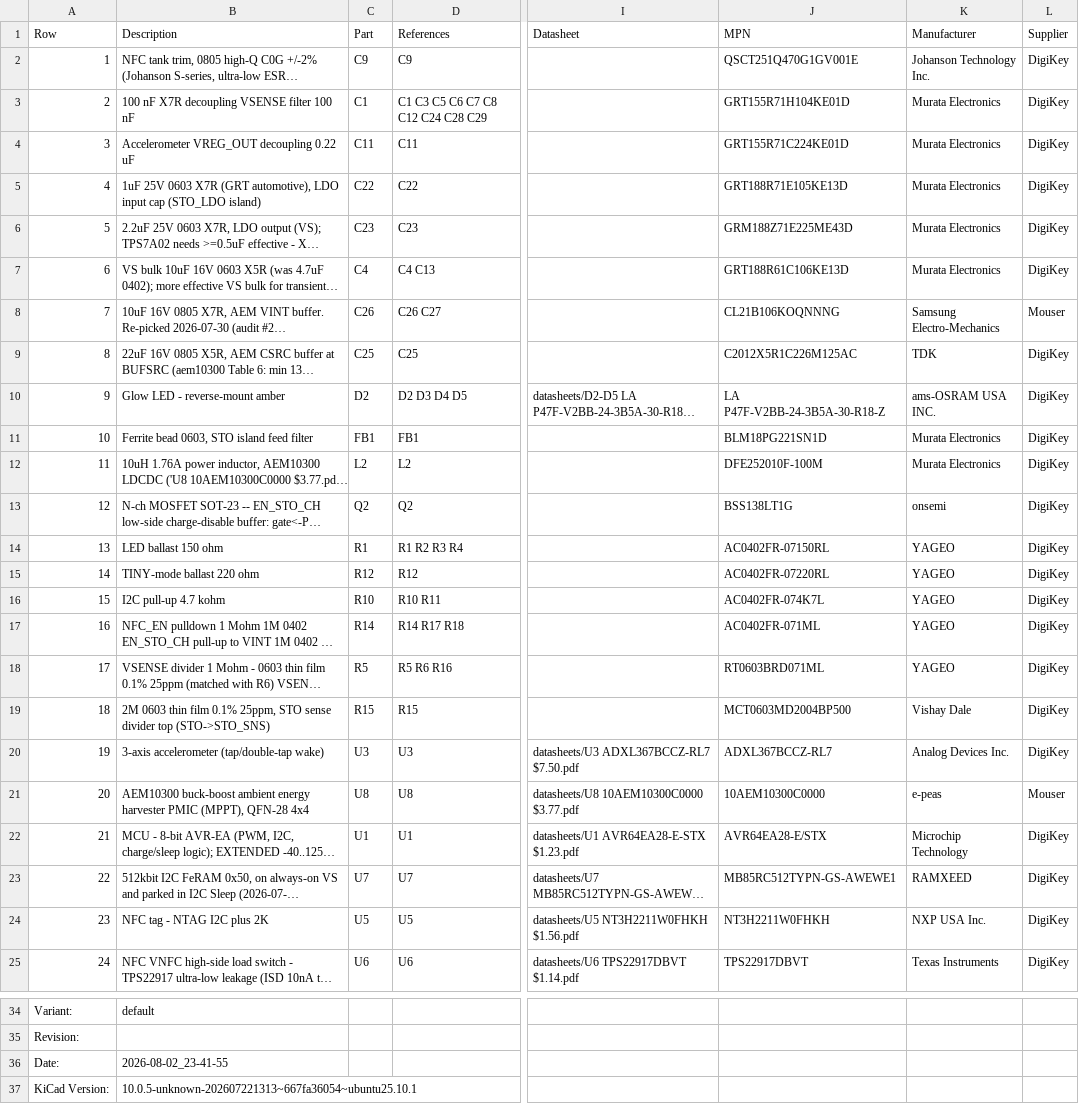
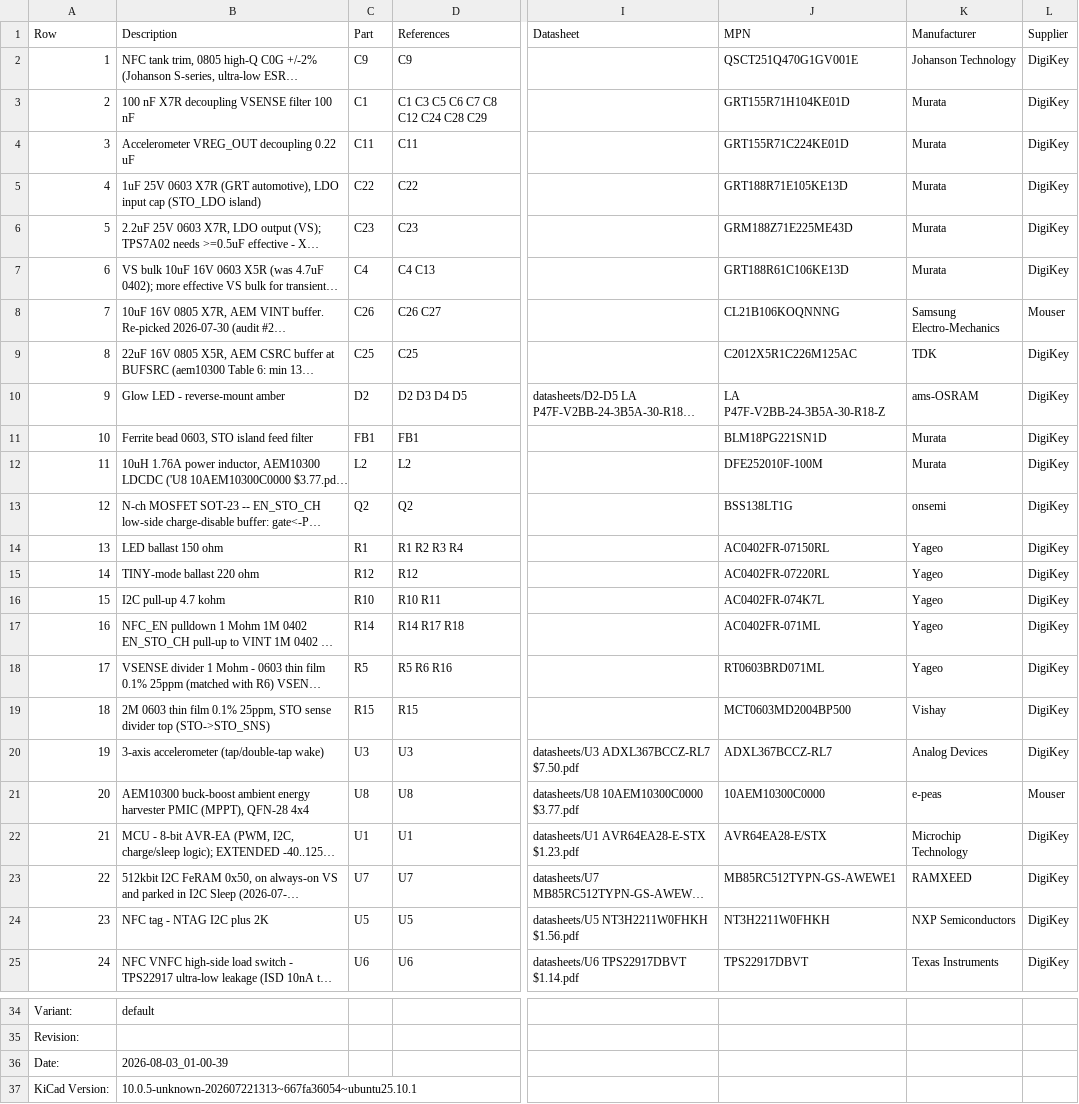
Before and after one commit to devinhorowitz/solar-business-card, a CSV file: Generated/fabdocs/solar-glow-drh-v4_0-bom.csv, drawn as a sheet; only a part is shown, gaps mark what is left out; long unchanged cells end in …; the diff names each change by its address in the sheet, - before the commit and + after, or states it on an @@ line.

```diff
--- a/Generated/fabdocs/solar-glow-drh-v4_0-bom.csv
+++ b/Generated/fabdocs/solar-glow-drh-v4_0-bom.csv
-K2 (Manufacturer): Johanson Technology Inc.
+K2 (Manufacturer): Johanson Technology
-K3:K7 (Manufacturer): Murata Electronics
+K3:K7 (Manufacturer): Murata
-K10 (Manufacturer): ams-OSRAM USA INC.
+K10 (Manufacturer): ams-OSRAM
-K11:K12 (Manufacturer): Murata Electronics
+K11:K12 (Manufacturer): Murata
-K14:K18 (Manufacturer): YAGEO
+K14:K18 (Manufacturer): Yageo
-K19 (Manufacturer): Vishay Dale
+K19 (Manufacturer): Vishay
-K20 (Manufacturer): Analog Devices Inc.
+K20 (Manufacturer): Analog Devices
-K24 (Manufacturer): NXP USA Inc.
+K24 (Manufacturer): NXP Semiconductors
-B36 (Description): 2026-08-02_23-41-55
+B36 (Description): 2026-08-03_01-00-39
```
Also changed, not shown: Generated/fabdocs/solar-glow-drh-v4_0-pcbway-assembly.csv, 52 other files.
